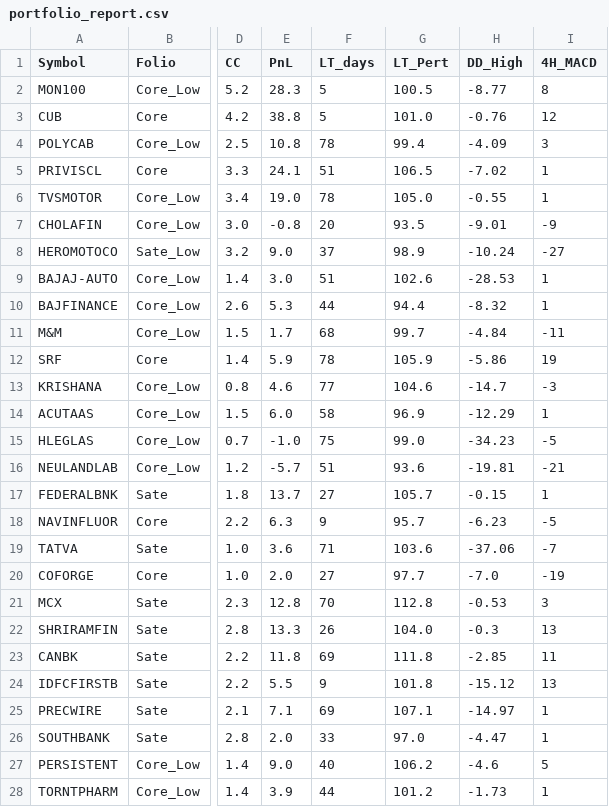
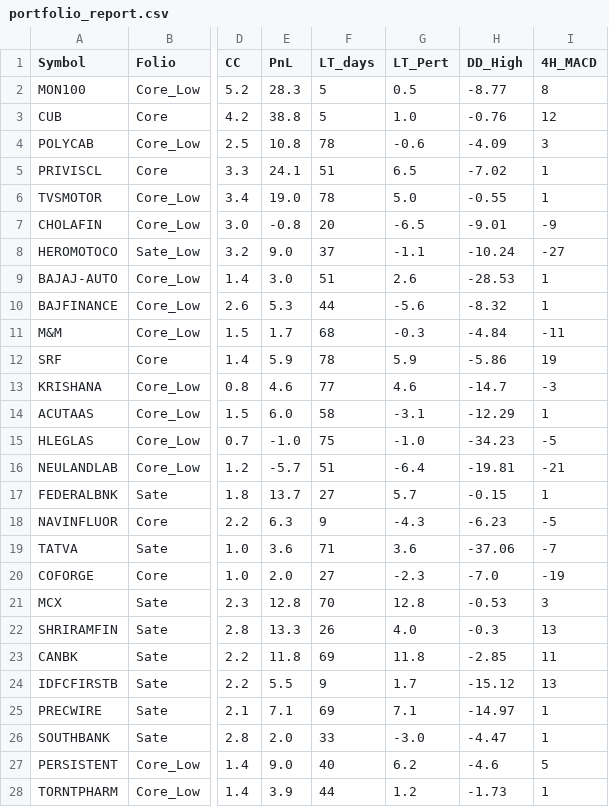
Before and after one commit to aypaninv/sector-analyze, a CSV file: output/portfolio/portfolio_report.csv, drawn as a sheet; only a part is shown, gaps mark what is left out; the diff covers the shown part only; the diff names each change by its address in the sheet, - before the commit and + after, or states it on an @@ line.

```diff
--- a/output/portfolio/portfolio_report.csv
+++ b/output/portfolio/portfolio_report.csv
-G2 (LT_Pert): 100.5
+G2 (LT_Pert): 0.5
-G3 (LT_Pert): 101.0
+G3 (LT_Pert): 1.0
-G4 (LT_Pert): 99.4
+G4 (LT_Pert): -0.6
-G5 (LT_Pert): 106.5
+G5 (LT_Pert): 6.5
-G6 (LT_Pert): 105.0
+G6 (LT_Pert): 5.0
-G7 (LT_Pert): 93.5
+G7 (LT_Pert): -6.5
-G8 (LT_Pert): 98.9
+G8 (LT_Pert): -1.1
-G9 (LT_Pert): 102.6
+G9 (LT_Pert): 2.6
-G10 (LT_Pert): 94.4
+G10 (LT_Pert): -5.6
-G11 (LT_Pert): 99.7
+G11 (LT_Pert): -0.3
-G12 (LT_Pert): 105.9
+G12 (LT_Pert): 5.9
-G13 (LT_Pert): 104.6
+G13 (LT_Pert): 4.6
-G14 (LT_Pert): 96.9
+G14 (LT_Pert): -3.1
-G15 (LT_Pert): 99.0
+G15 (LT_Pert): -1.0
-G16 (LT_Pert): 93.6
+G16 (LT_Pert): -6.4
-G17 (LT_Pert): 105.7
+G17 (LT_Pert): 5.7
-G18 (LT_Pert): 95.7
+G18 (LT_Pert): -4.3
-G19 (LT_Pert): 103.6
+G19 (LT_Pert): 3.6
-G20 (LT_Pert): 97.7
+G20 (LT_Pert): -2.3
-G21 (LT_Pert): 112.8
+G21 (LT_Pert): 12.8
-G22 (LT_Pert): 104.0
+G22 (LT_Pert): 4.0
-G23 (LT_Pert): 111.8
+G23 (LT_Pert): 11.8
-G24 (LT_Pert): 101.8
+G24 (LT_Pert): 1.7
-G25 (LT_Pert): 107.1
+G25 (LT_Pert): 7.1
-G26 (LT_Pert): 97.0
+G26 (LT_Pert): -3.0
-G27 (LT_Pert): 106.2
+G27 (LT_Pert): 6.2
-G28 (LT_Pert): 101.2
+G28 (LT_Pert): 1.2
```
Also changed, not shown: 70 edited cells elsewhere in this file, 1 other file.
